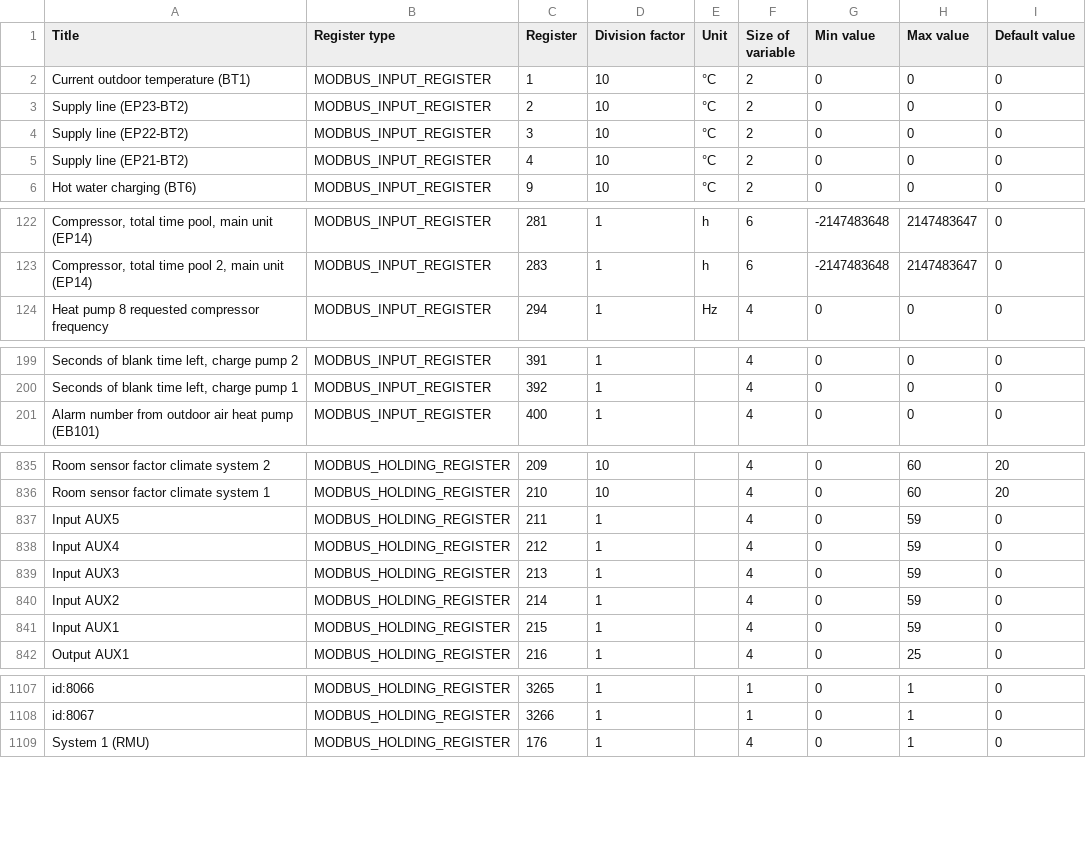
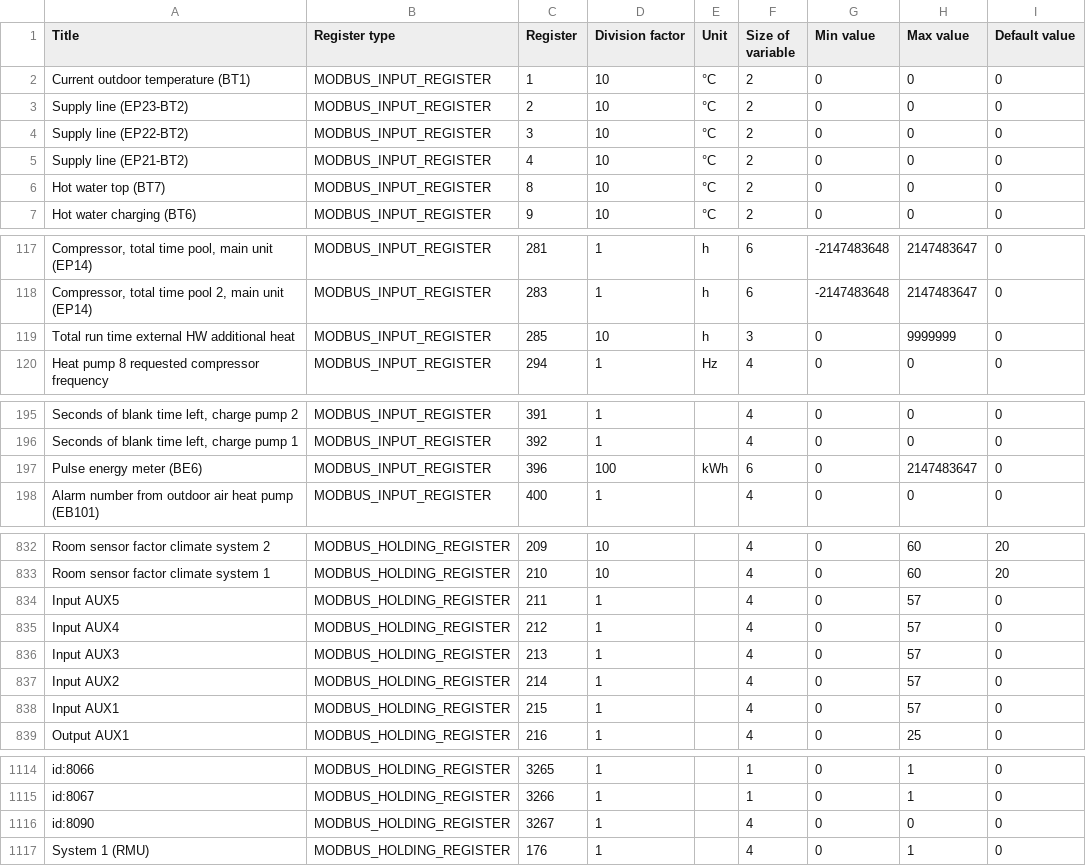
Before and after one commit to yozik04/nibe, a CSV file: nibe/data/smos40.csv, drawn as a sheet; only a part is shown, gaps mark what is left out; addresses are those after the commit; the diff covers the shown part only; the diff names each change by its address in the sheet, - before the commit and + after, or states it on an @@ line.

Commit message:
Additional fields for smos40

```diff
--- a/nibe/data/smos40.csv
+++ b/nibe/data/smos40.csv
+row 6: Hot water top (BT7) | MODBUS_INPUT_REGISTER | 8 | 10 | °C | 2 | 0 | 0 | 0
+row 119: Total run time external HW additional heat | MODBUS_INPUT_REGISTER | 285 | 10 | h | 3 | 0 | 9999999 | 0
+row 197: Pulse energy meter (BE6) | MODBUS_INPUT_REGISTER | 396 | 100 | kWh | 6 | 0 | 2147483647 | 0
-H834:H838 (Max value): 59
+H834:H838 (Max value): 57
+row 1116: id:8090 | MODBUS_HOLDING_REGISTER | 3267 | 1 |  | 4 | 0 | 0 | 0
```
Also changed, not shown: 10 added rows, 6 removed rows and 2 edited cells elsewhere in this file, 1 other file.
